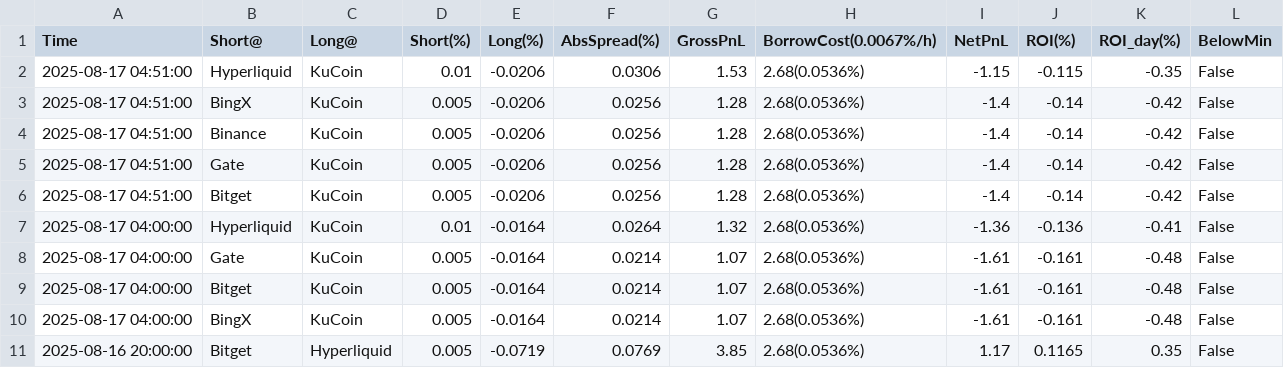
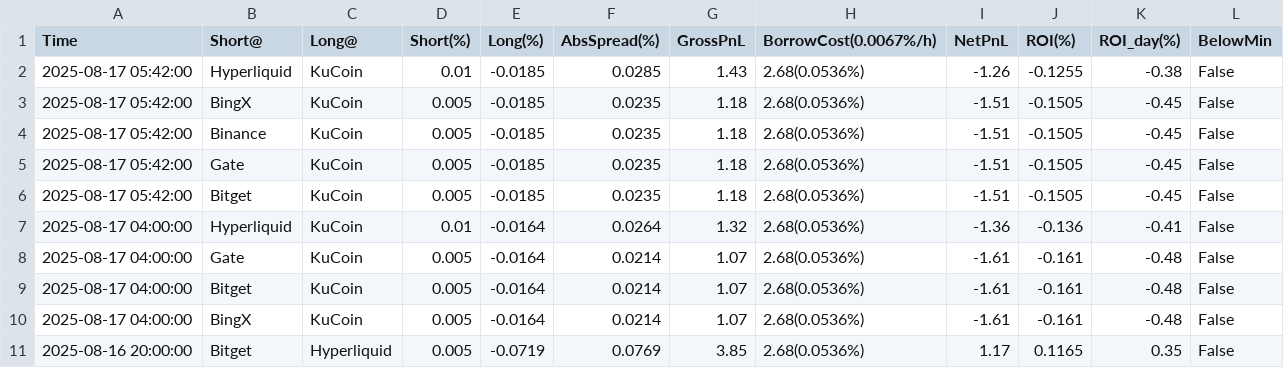
Before and after one commit to aerist123/funding-data, a CSV file: public/data/arb_candidates_GAS.csv, drawn as a sheet; only a part is shown.

```diff
--- a/public/data/arb_candidates_GAS.csv
+++ b/public/data/arb_candidates_GAS.csv
@@ -1,7 +1,7 @@
 Time,Short@,Long@,Short(%),Long(%),AbsSpread(%),GrossPnL,BorrowCost(0.0067%/h),NetPnL,ROI(%),ROI_day(%),BelowMin
-2025-08-17 04:51:00,Hyperliquid,KuCoin,0.01,-0.0206,0.0306,1.53,2.68(0.0536%),-1.15,-0.115,-0.35,False
-2025-08-17 04:51:00,BingX,KuCoin,0.005,-0.0206,0.0256,1.28,2.68(0.0536%),-1.4,-0.14,-0.42,False
-2025-08-17 04:51:00,Binance,KuCoin,0.005,-0.0206,0.0256,1.28,2.68(0.0536%),-1.4,-0.14,-0.42,False
-2025-08-17 04:51:00,Gate,KuCoin,0.005,-0.0206,0.0256,1.28,2.68(0.0536%),-1.4,-0.14,-0.42,False
-2025-08-17 04:51:00,Bitget,KuCoin,0.005,-0.0206,0.0256,1.28,2.68(0.0536%),-1.4,-0.14,-0.42,False
+2025-08-17 05:42:00,Hyperliquid,KuCoin,0.01,-0.0185,0.0285,1.43,2.68(0.0536%),-1.26,-0.1255,-0.38,False
+2025-08-17 05:42:00,BingX,KuCoin,0.005,-0.0185,0.0235,1.18,2.68(0.0536%),-1.51,-0.1505,-0.45,False
+2025-08-17 05:42:00,Binance,KuCoin,0.005,-0.0185,0.0235,1.18,2.68(0.0536%),-1.51,-0.1505,-0.45,False
+2025-08-17 05:42:00,Gate,KuCoin,0.005,-0.0185,0.0235,1.18,2.68(0.0536%),-1.51,-0.1505,-0.45,False
+2025-08-17 05:42:00,Bitget,KuCoin,0.005,-0.0185,0.0235,1.18,2.68(0.0536%),-1.51,-0.1505,-0.45,False
 2025-08-17 04:00:00,Hyperliquid,KuCoin,0.01,-0.0164,0.0264,1.32,2.68(0.0536%),-1.36,-0.136,-0.41,False
```
Also changed, not shown: public/data/arb_candidates_ETH.csv, public/data/arb_candidates_JST.csv, 35 other files.
